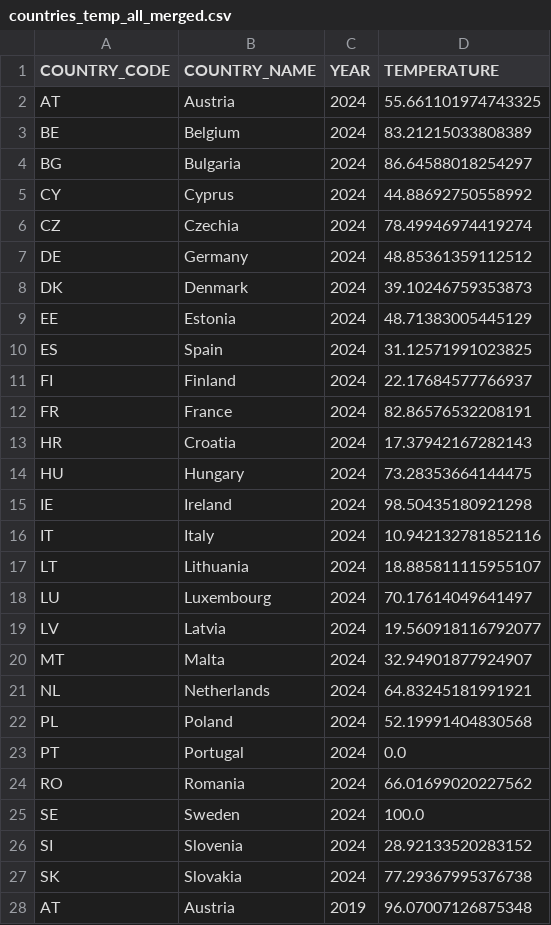
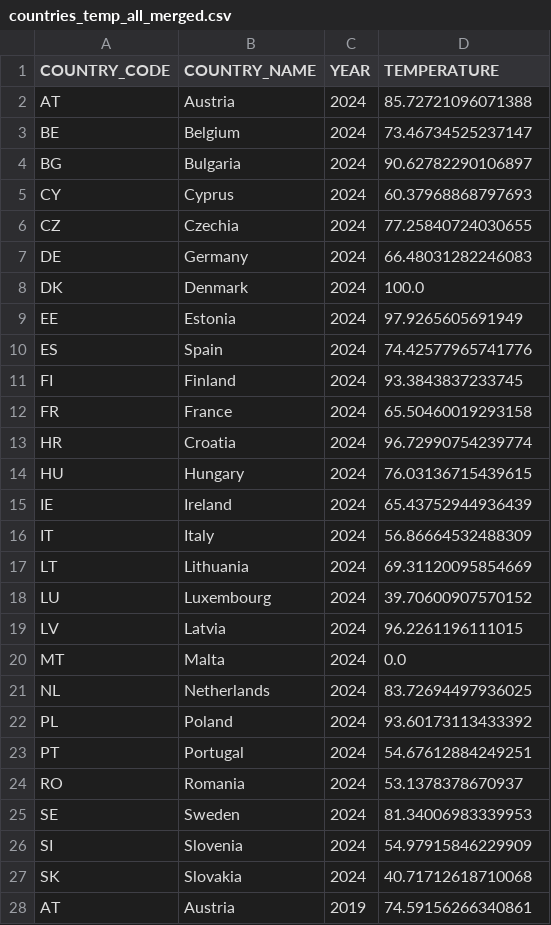
Before and after one commit to mhetacc/data15003, a CSV file: project/data/build/countries_temp_all_merged.csv, drawn as a sheet; only a part is shown; the diff covers the shown part only.

```diff
--- a/project/data/build/countries_temp_all_merged.csv
+++ b/project/data/build/countries_temp_all_merged.csv
@@ -1,28 +1,28 @@
 COUNTRY_CODE;COUNTRY_NAME;YEAR;TEMPERATURE
-AT;Austria;2024;55.661101974743325
-BE;Belgium;2024;83.21215033808389
-BG;Bulgaria;2024;86.64588018254297
-CY;Cyprus;2024;44.88692750558992
-CZ;Czechia;2024;78.49946974419274
-DE;Germany;2024;48.85361359112512
-DK;Denmark;2024;39.10246759353873
-EE;Estonia;2024;48.71383005445129
-ES;Spain;2024;31.12571991023825
-FI;Finland;2024;22.17684577766937
-FR;France;2024;82.86576532208191
-HR;Croatia;2024;17.37942167282143
-HU;Hungary;2024;73.28353664144475
-IE;Ireland;2024;98.50435180921298
-IT;Italy;2024;10.942132781852116
-LT;Lithuania;2024;18.885811115955107
-LU;Luxembourg;2024;70.17614049641497
-LV;Latvia;2024;19.560918116792077
-MT;Malta;2024;32.94901877924907
-NL;Netherlands;2024;64.83245181991921
-PL;Poland;2024;52.19991404830568
-PT;Portugal;2024;0.0
-RO;Romania;2024;66.01699020227562
-SE;Sweden;2024;100.0
-SI;Slovenia;2024;28.92133520283152
-SK;Slovakia;2024;77.29367995376738
-AT;Austria;2019;96.07007126875348
+AT;Austria;2024;85.72721096071388
+BE;Belgium;2024;73.46734525237147
+BG;Bulgaria;2024;90.62782290106897
+CY;Cyprus;2024;60.37968868797693
+CZ;Czechia;2024;77.25840724030655
+DE;Germany;2024;66.48031282246083
+DK;Denmark;2024;100.0
+EE;Estonia;2024;97.9265605691949
+ES;Spain;2024;74.42577965741776
+FI;Finland;2024;93.3843837233745
+FR;France;2024;65.50460019293158
+HR;Croatia;2024;96.72990754239774
+HU;Hungary;2024;76.03136715439615
+IE;Ireland;2024;65.43752944936439
+IT;Italy;2024;56.86664532488309
+LT;Lithuania;2024;69.31120095854669
+LU;Luxembourg;2024;39.70600907570152
+LV;Latvia;2024;96.2261196111015
+MT;Malta;2024;0.0
+NL;Netherlands;2024;83.72694497936025
+PL;Poland;2024;93.60173113433392
+PT;Portugal;2024;54.67612884249251
+RO;Romania;2024;53.1378378670937
+SE;Sweden;2024;81.34006983339953
+SI;Slovenia;2024;54.97915846229909
+SK;Slovakia;2024;40.71712618710068
+AT;Austria;2019;74.59156266340861
```
Also changed, not shown: 81 edited cells elsewhere in this file, project/data/build/country_temps_2014.csv, project/data/build/country_temps_2019.csv, 16 other files.
